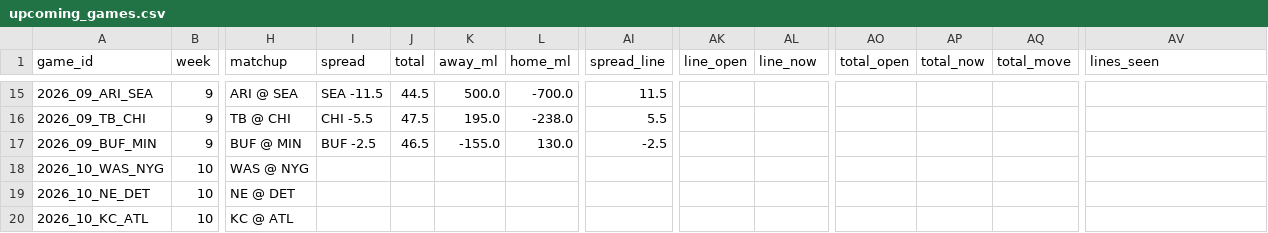
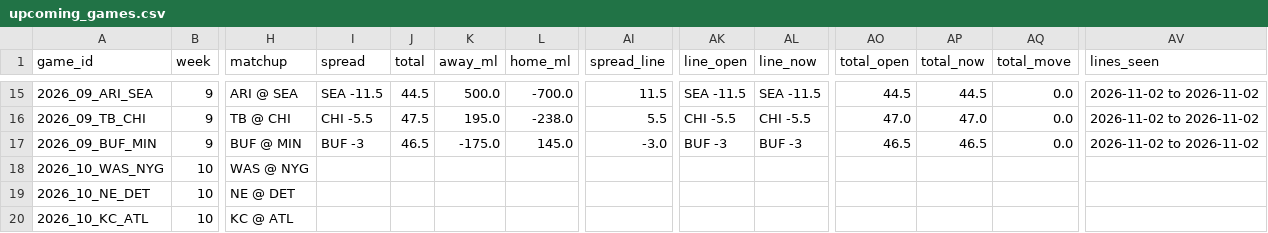
Before and after one commit to mrpoolleakrepair-mo/nfl-board, a CSV file: data/upcoming_games.csv, drawn as a sheet; only a part is shown, gaps mark what is left out; the diff covers the shown part only; the diff names each change by its address in the sheet, - before the commit and + after, or states it on an @@ line.

```diff
--- a/data/upcoming_games.csv
+++ b/data/upcoming_games.csv
-AK15 (line_open): (empty)
+AK15 (line_open): SEA -11.5
-AL15 (line_now): (empty)
+AL15 (line_now): SEA -11.5
-AO15 (total_open): (empty)
+AO15 (total_open): 44.5
-AP15 (total_now): (empty)
+AP15 (total_now): 44.5
-AQ15:AQ17 (total_move): (empty)
+AQ15:AQ17 (total_move): 0.0
-AV15:AV17 (lines_seen): (empty)
+AV15:AV17 (lines_seen): 2026-11-02 to 2026-11-02
-AK16 (line_open): (empty)
+AK16 (line_open): CHI -5.5
-AL16 (line_now): (empty)
+AL16 (line_now): CHI -5.5
-AO16 (total_open): (empty)
+AO16 (total_open): 47.0
-AP16 (total_now): (empty)
+AP16 (total_now): 47.0
-I17 (spread): BUF -2.5
+I17 (spread): BUF -3
-K17 (away_ml): -155.0
+K17 (away_ml): -175.0
-L17 (home_ml): 130.0
+L17 (home_ml): 145.0
-AI17 (spread_line): -2.5
+AI17 (spread_line): -3.0
-AK17 (line_open): (empty)
+AK17 (line_open): BUF -3
-AL17 (line_now): (empty)
+AL17 (line_now): BUF -3
-AO17 (total_open): (empty)
+AO17 (total_open): 46.5
-AP17 (total_now): (empty)
+AP17 (total_now): 46.5
```
Also changed, not shown: 86 edited cells elsewhere in this file, 2 other files.
